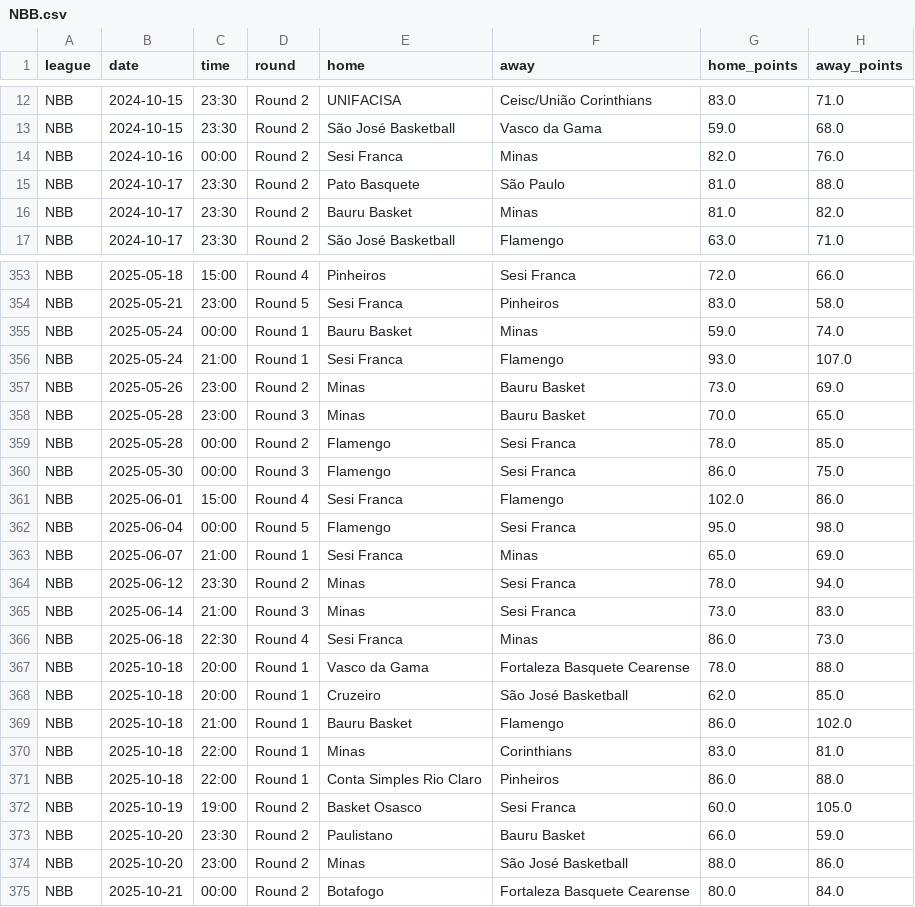
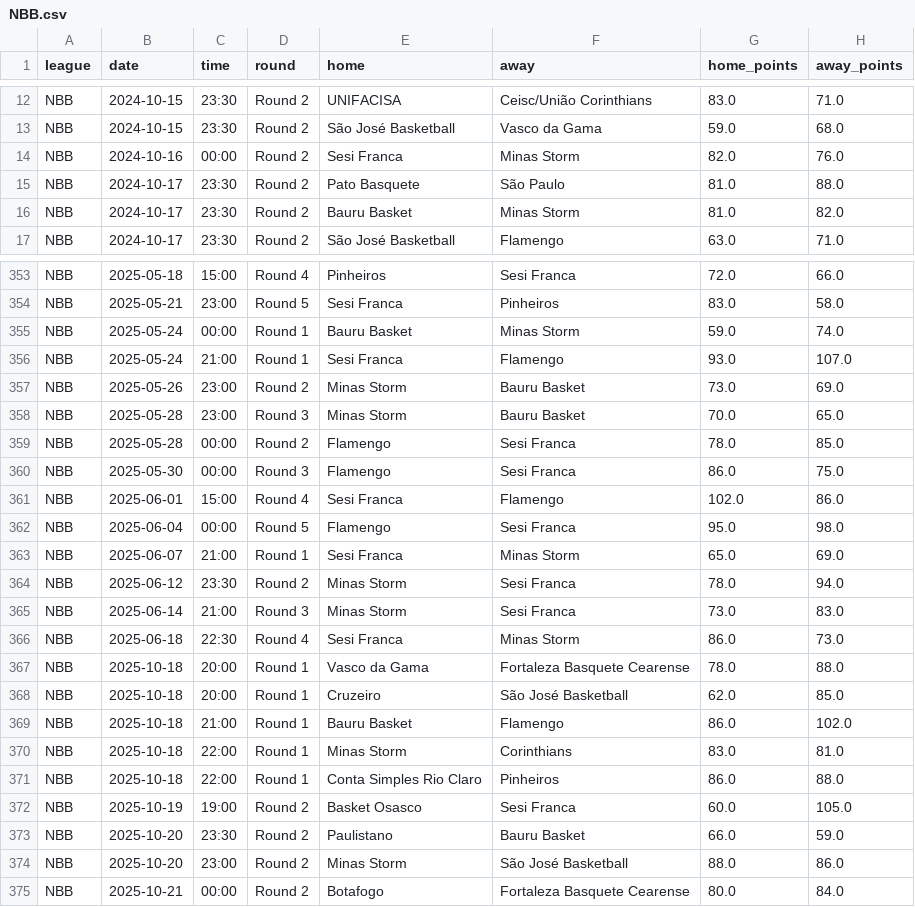
Before and after one commit to Goncalo-Silva-Dev/BotPredicts, a CSV file: NBB.csv, drawn as a sheet; only a part is shown, gaps mark what is left out; the diff covers the shown part only.

```diff
--- a/NBB.csv
+++ b/NBB.csv
@@ -13,5 +13,5 @@ NBB,2024-10-15,23:30,Round 2,UNIFACISA,Ceisc/União Corinthians,83.0,71.0
 NBB,2024-10-15,23:30,Round 2,São José Basketball,Vasco da Gama,59.0,68.0
-NBB,2024-10-16,00:00,Round 2,Sesi Franca,Minas,82.0,76.0
+NBB,2024-10-16,00:00,Round 2,Sesi Franca,Minas Storm,82.0,76.0
 NBB,2024-10-17,23:30,Round 2,Pato Basquete,São Paulo,81.0,88.0
-NBB,2024-10-17,23:30,Round 2,Bauru Basket,Minas,81.0,82.0
+NBB,2024-10-17,23:30,Round 2,Bauru Basket,Minas Storm,81.0,82.0
 NBB,2024-10-17,23:30,Round 2,São José Basketball,Flamengo,63.0,71.0
@@ -354,6 +354,6 @@ NBB,2025-05-18,15:00,Round 4,Pinheiros,Sesi Franca,72.0,66.0
 NBB,2025-05-21,23:00,Round 5,Sesi Franca,Pinheiros,83.0,58.0
-NBB,2025-05-24,00:00,Round 1,Bauru Basket,Minas,59.0,74.0
+NBB,2025-05-24,00:00,Round 1,Bauru Basket,Minas Storm,59.0,74.0
 NBB,2025-05-24,21:00,Round 1,Sesi Franca,Flamengo,93.0,107.0
-NBB,2025-05-26,23:00,Round 2,Minas,Bauru Basket,73.0,69.0
-NBB,2025-05-28,23:00,Round 3,Minas,Bauru Basket,70.0,65.0
+NBB,2025-05-26,23:00,Round 2,Minas Storm,Bauru Basket,73.0,69.0
+NBB,2025-05-28,23:00,Round 3,Minas Storm,Bauru Basket,70.0,65.0
 NBB,2025-05-28,00:00,Round 2,Flamengo,Sesi Franca,78.0,85.0
@@ -362,6 +362,6 @@ NBB,2025-06-01,15:00,Round 4,Sesi Franca,Flamengo,102.0,86.0
 NBB,2025-06-04,00:00,Round 5,Flamengo,Sesi Franca,95.0,98.0
-NBB,2025-06-07,21:00,Round 1,Sesi Franca,Minas,65.0,69.0
-NBB,2025-06-12,23:30,Round 2,Minas,Sesi Franca,78.0,94.0
-NBB,2025-06-14,21:00,Round 3,Minas,Sesi Franca,73.0,83.0
-NBB,2025-06-18,22:30,Round 4,Sesi Franca,Minas,86.0,73.0
+NBB,2025-06-07,21:00,Round 1,Sesi Franca,Minas Storm,65.0,69.0
+NBB,2025-06-12,23:30,Round 2,Minas Storm,Sesi Franca,78.0,94.0
+NBB,2025-06-14,21:00,Round 3,Minas Storm,Sesi Franca,73.0,83.0
+NBB,2025-06-18,22:30,Round 4,Sesi Franca,Minas Storm,86.0,73.0
 NBB,2025-10-18,20:00,Round 1,Vasco da Gama,Fortaleza Basquete Cearense,78.0,88.0
@@ -369,3 +369,3 @@ NBB,2025-10-18,20:00,Round 1,Cruzeiro,São José Basketball,62.0,85.0
 NBB,2025-10-18,21:00,Round 1,Bauru Basket,Flamengo,86.0,102.0
-NBB,2025-10-18,22:00,Round 1,Minas,Corinthians,83.0,81.0
+NBB,2025-10-18,22:00,Round 1,Minas Storm,Corinthians,83.0,81.0
 NBB,2025-10-18,22:00,Round 1,Conta Simples Rio Claro,Pinheiros,86.0,88.0
@@ -373,3 +373,3 @@ NBB,2025-10-19,19:00,Round 2,Basket Osasco,Sesi Franca,60.0,105.0
 NBB,2025-10-20,23:30,Round 2,Paulistano,Bauru Basket,66.0,59.0
-NBB,2025-10-20,23:00,Round 2,Minas,São José Basketball,88.0,86.0
+NBB,2025-10-20,23:00,Round 2,Minas Storm,São José Basketball,88.0,86.0
 NBB,2025-10-21,00:00,Round 2,Botafogo,Fortaleza Basquete Cearense,80.0,84.0
```
Also changed, not shown: 108 edited cells elsewhere in this file, LNB.csv.
